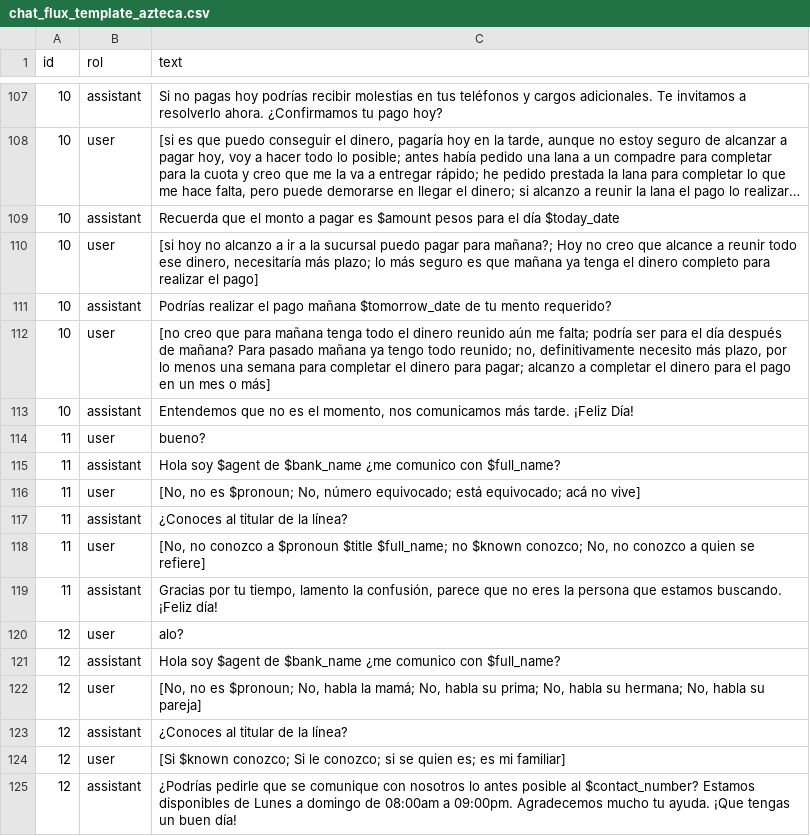
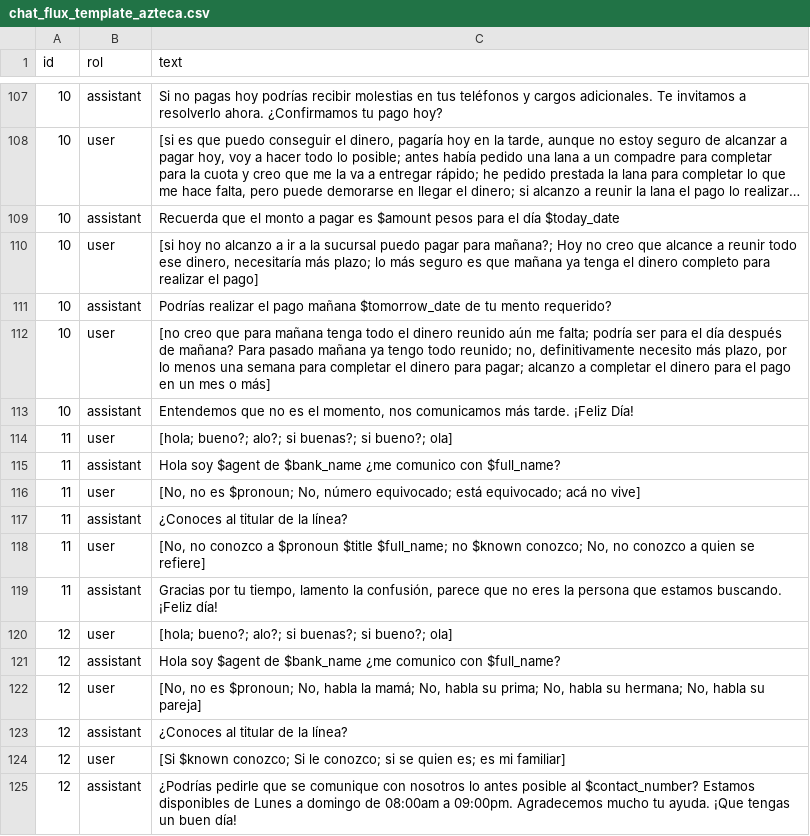
Before and after one commit to omar11205/torchDeepLearning, a CSV file: pandas_cc/simulation_modules/chat_flux_template_azteca.csv, drawn as a sheet; only a part is shown, gaps mark what is left out; long unchanged cells end in …; the diff covers the shown part only.

```diff
--- a/pandas_cc/simulation_modules/chat_flux_template_azteca.csv
+++ b/pandas_cc/simulation_modules/chat_flux_template_azteca.csv
@@ -113,3 +113,3 @@ id,rol,text
 10,assistant,"Entendemos que no es el momento, nos comunicamos más tarde. ¡Feliz Día!"
-11,user,bueno?
+11,user,"[hola; bueno?; alo?; si buenas?; si bueno?; ola]"
 11,assistant,"Hola soy $agent de $bank_name ¿me comunico con $full_name?"
@@ -119,3 +119,3 @@ id,rol,text
 11,assistant,"Gracias por tu tiempo, lamento la confusión, parece que no eres la persona que estamos buscando. ¡Feliz día!"
-12,user,alo?
+12,user,"[hola; bueno?; alo?; si buenas?; si bueno?; ola]"
 12,assistant,"Hola soy $agent de $bank_name ¿me comunico con $full_name?"
```
Also changed, not shown: 10 edited cells elsewhere in this file, 2 other files.
